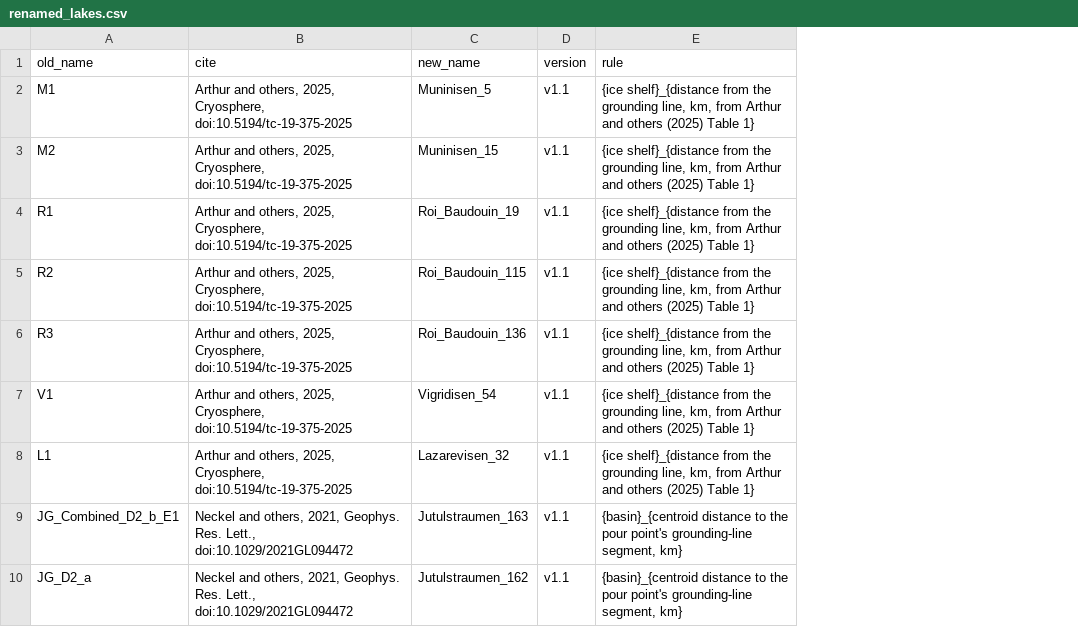
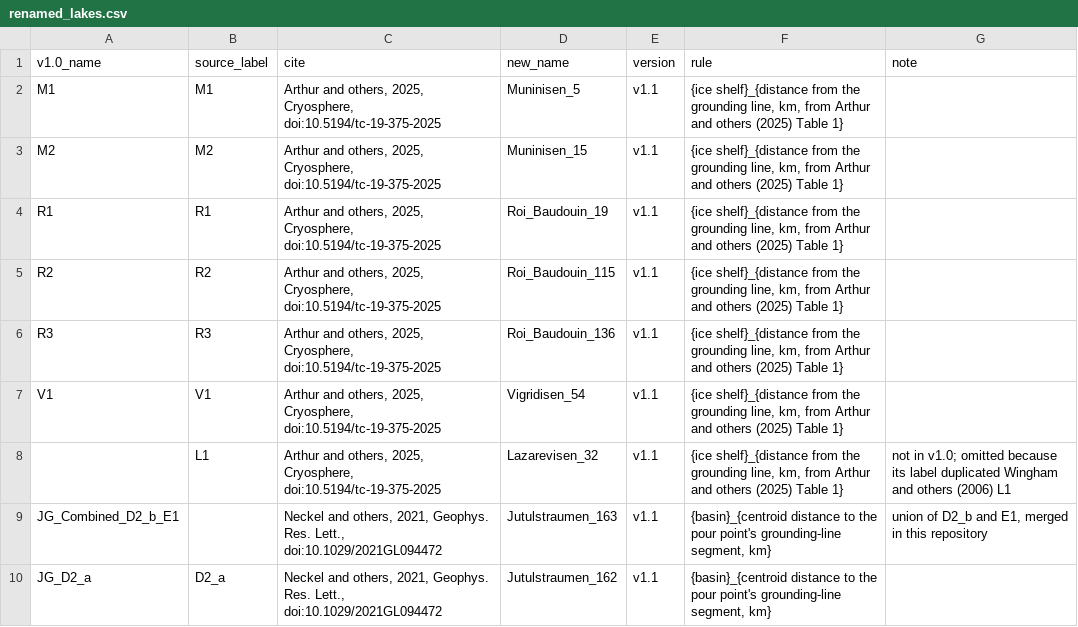
Before and after one commit to wsauthoff/Sauthoff-2025-GRL, a CSV file: output/lake_outlines/renamed_lakes.csv, drawn as a sheet; only a part is shown; the diff names each change by its address in the sheet, - before the commit and + after, or states it on an @@ line.

```diff
--- a/output/lake_outlines/renamed_lakes.csv
+++ b/output/lake_outlines/renamed_lakes.csv
+column B (source_label), rows 2-10: M1 | M2 | R1 | R2 | R3 | V1 | L1 |  | D2_a
+column G (note), rows 8-9: not in v1.0; omitted because its label duplicated Wingham and others (2006) L1 | union of D2_b and E1, merged in this repository
-A1: old_name
+A1: v1.0_name
-A8 (v1.0_name): L1
+A8 (v1.0_name): (empty)
```
Also changed, not shown: 2 other files.
